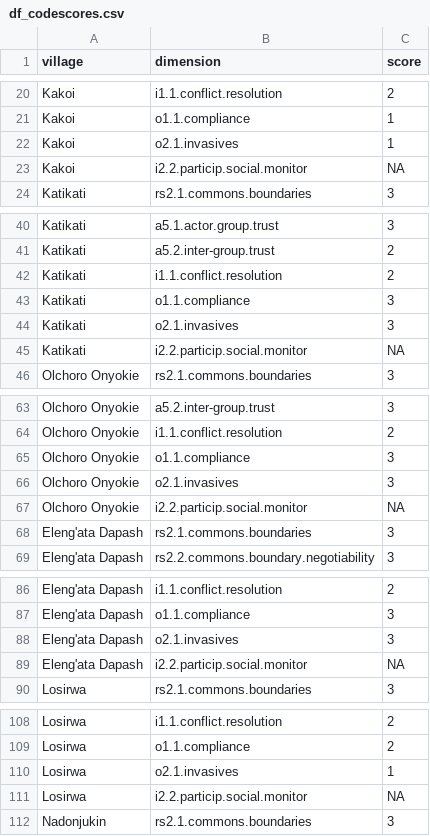
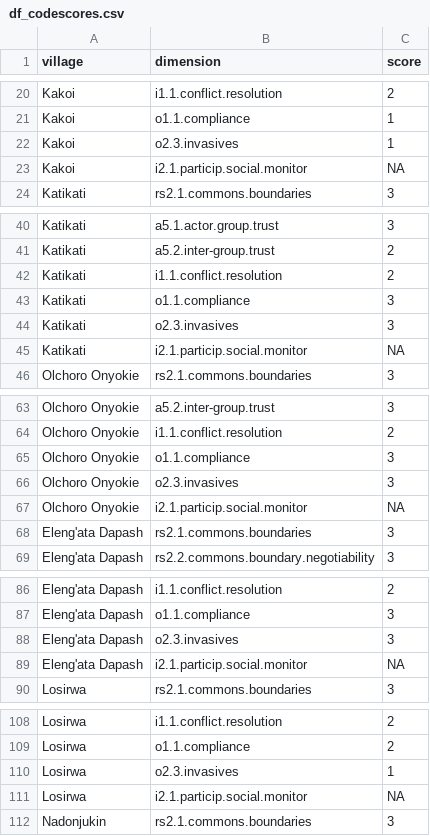
Before and after one commit to stefgehrig/rangeland, a CSV file: data_processed/df_codescores.csv, drawn as a sheet; only a part is shown, gaps mark what is left out; the diff covers the shown part only.

```diff
--- a/data_processed/df_codescores.csv
+++ b/data_processed/df_codescores.csv
@@ -21,4 +21,4 @@ Kakoi,i1.1.conflict.resolution,2
 Kakoi,o1.1.compliance,1
-Kakoi,o2.1.invasives,1
-Kakoi,i2.2.particip.social.monitor,NA
+Kakoi,o2.3.invasives,1
+Kakoi,i2.1.particip.social.monitor,NA
 Katikati,rs2.1.commons.boundaries,3
@@ -43,4 +43,4 @@ Katikati,i1.1.conflict.resolution,2
 Katikati,o1.1.compliance,3
-Katikati,o2.1.invasives,3
-Katikati,i2.2.particip.social.monitor,NA
+Katikati,o2.3.invasives,3
+Katikati,i2.1.particip.social.monitor,NA
 Olchoro Onyokie,rs2.1.commons.boundaries,3
@@ -65,4 +65,4 @@ Olchoro Onyokie,i1.1.conflict.resolution,2
 Olchoro Onyokie,o1.1.compliance,3
-Olchoro Onyokie,o2.1.invasives,3
-Olchoro Onyokie,i2.2.particip.social.monitor,NA
+Olchoro Onyokie,o2.3.invasives,3
+Olchoro Onyokie,i2.1.particip.social.monitor,NA
 Eleng'ata Dapash,rs2.1.commons.boundaries,3
@@ -87,4 +87,4 @@ Eleng'ata Dapash,i1.1.conflict.resolution,2
 Eleng'ata Dapash,o1.1.compliance,3
-Eleng'ata Dapash,o2.1.invasives,3
-Eleng'ata Dapash,i2.2.particip.social.monitor,NA
+Eleng'ata Dapash,o2.3.invasives,3
+Eleng'ata Dapash,i2.1.particip.social.monitor,NA
 Losirwa,rs2.1.commons.boundaries,3
@@ -109,4 +109,4 @@ Losirwa,i1.1.conflict.resolution,2
 Losirwa,o1.1.compliance,2
-Losirwa,o2.1.invasives,1
-Losirwa,i2.2.particip.social.monitor,NA
+Losirwa,o2.3.invasives,1
+Losirwa,i2.1.particip.social.monitor,NA
 Nadonjukin,rs2.1.commons.boundaries,3
```
Also changed, not shown: 14 edited cells elsewhere in this file, data_processed/df_popul.csv, 1 other file.
